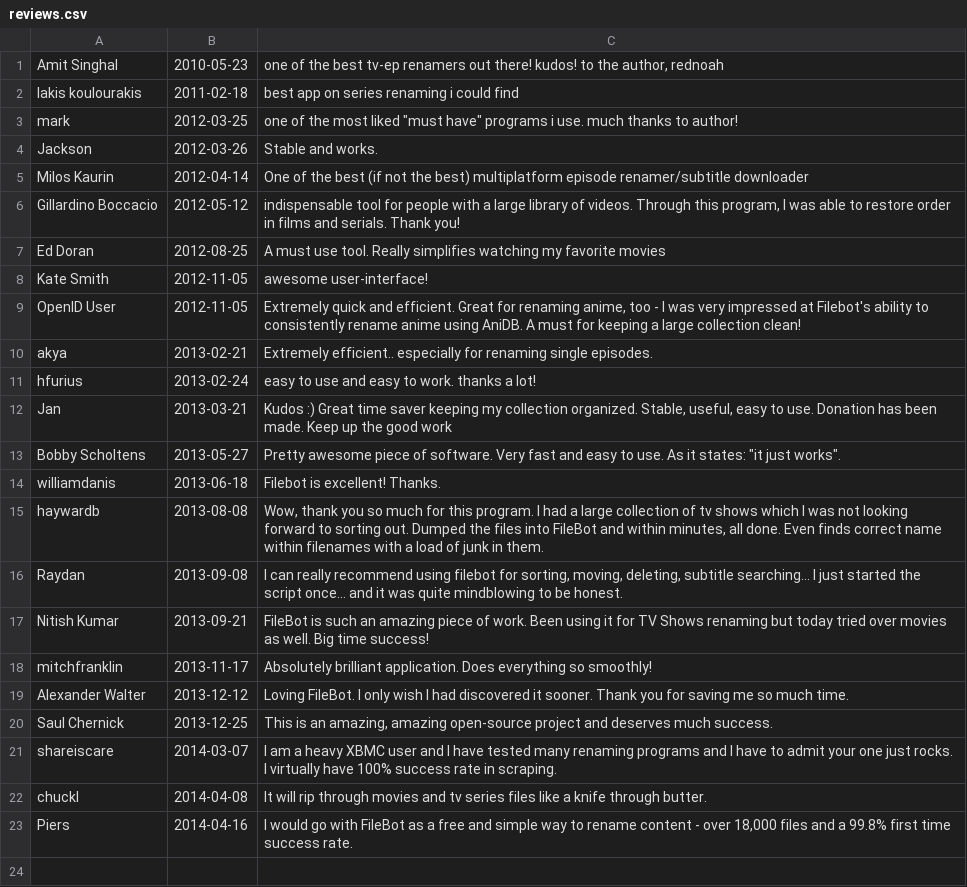
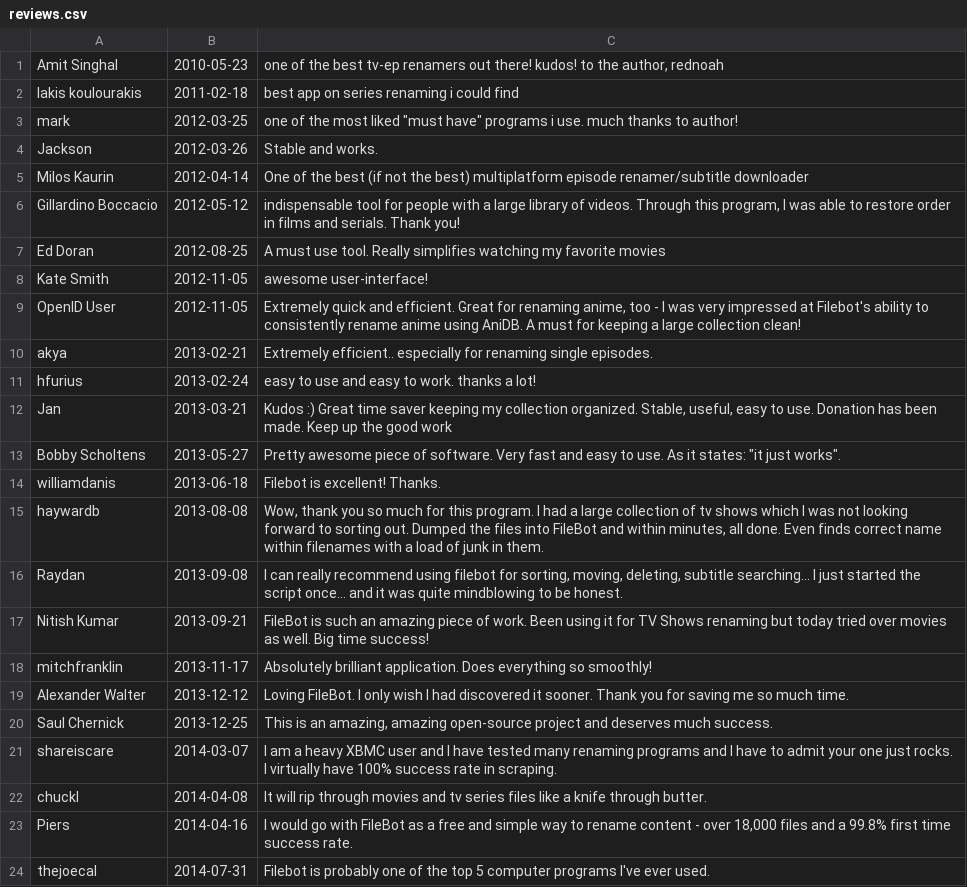
Before and after one commit to mobeigi/filebot, a CSV file: reviews.csv, drawn as a sheet.

Commit message:
* added funny review :D

```diff
--- a/reviews.csv
+++ b/reviews.csv
@@ -23 +23,2 @@ chuckl;2014-04-08;It will rip through movies and tv series files like a knife th
 Piers;2014-04-16;I would go with FileBot as a free and simple way to rename content - over 18,000 files and a 99.8% first time success rate.
+thejoecal;2014-07-31;Filebot is probably one of the top 5 computer programs I've ever used.
```
